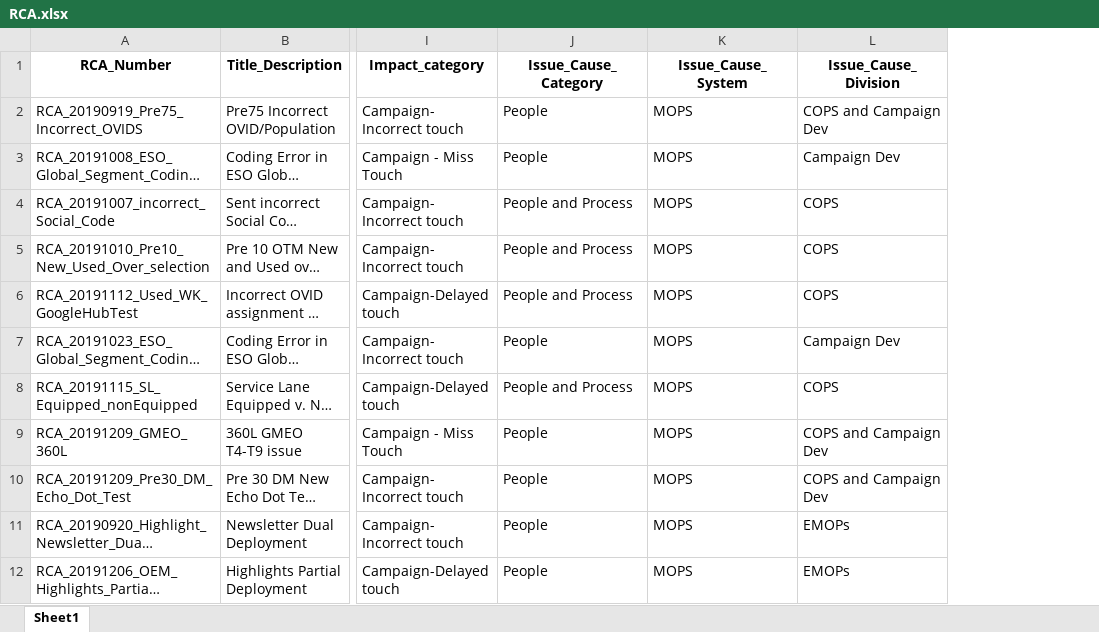
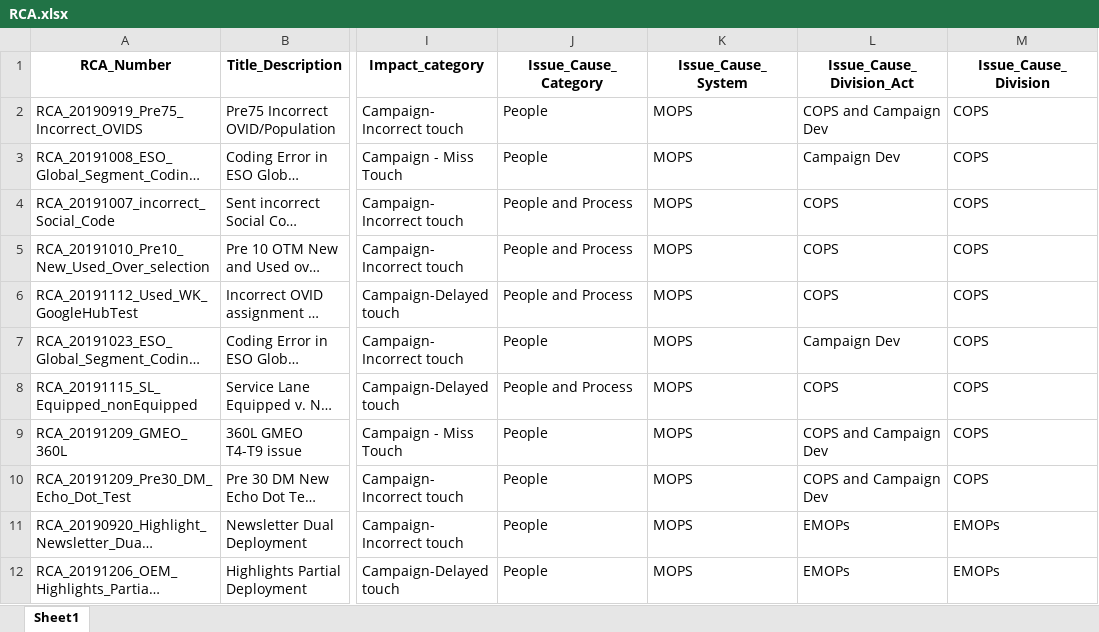
Before and after one commit to jchugh-analyst/Q4_2019_COPs_DQ, an Excel workbook: RCA.xlsx, sheet Sheet1, drawn as a sheet; only a part is shown, gaps mark what is left out; long unchanged cells end in …; values as stored, in another font and other column widths than the file's, no borders; addresses are those after the commit; the diff names each change by its address in the sheet, - before the commit and + after, or states it on an @@ line.

Commit message:
Add files via upload

```diff
--- a/RCA.xlsx (sheet Sheet1)
+++ b/RCA.xlsx (sheet Sheet1)
+column L (Issue_Cause_Division_Act), rows 2-12: COPS and Campaign Dev | Campaign Dev | COPS | COPS | COPS | Campaign Dev | COPS | COPS and Campaign Dev | COPS and Campaign Dev | EMOPs | EMOPs
-M2 (Issue_Cause_Division): COPS and Campaign Dev
+M2 (Issue_Cause_Division): COPS
-M3 (Issue_Cause_Division): Campaign Dev
+M3 (Issue_Cause_Division): COPS
-M7 (Issue_Cause_Division): Campaign Dev
+M7 (Issue_Cause_Division): COPS
-M9:M10 (Issue_Cause_Division): COPS and Campaign Dev
+M9:M10 (Issue_Cause_Division): COPS
```
